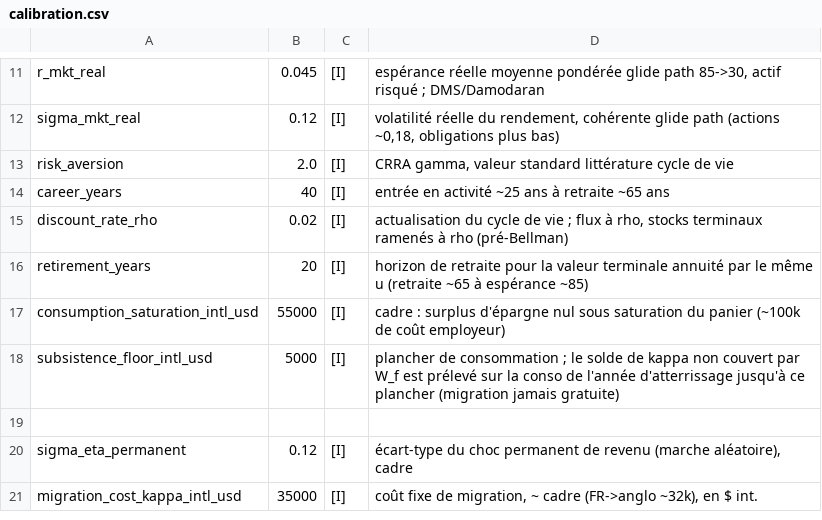
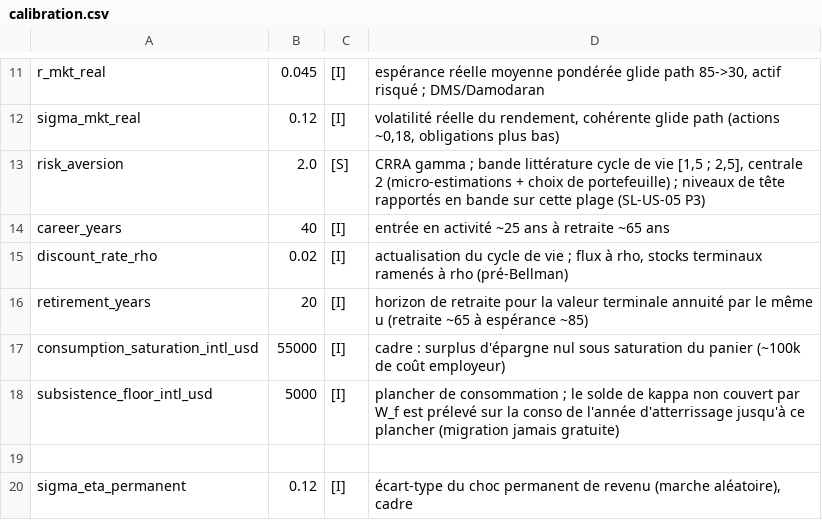
Before and after one commit to Geoffrey313/stay-or-leave, a CSV file: data/params/calibration.csv, drawn as a sheet; only a part is shown, gaps mark what is left out; the shorter side is filled out with more unchanged rows.

```diff
--- a/data/params/calibration.csv
+++ b/data/params/calibration.csv
@@ -12,3 +12,3 @@ r_mkt_real,0.045,[I],"espérance réelle moyenne pondérée glide path 85->30, a
 sigma_mkt_real,0.12,[I],"volatilité réelle du rendement, cohérente glide path (actions ~0,18, obligations plus bas)"
-risk_aversion,2.0,[I],"CRRA gamma, valeur standard littérature cycle de vie"
+risk_aversion,2.0,[S],"CRRA gamma ; bande littérature cycle de vie [1,5 ; 2,5], centrale 2 (micro-estimations + choix de portefeuille) ; niveaux de tête rapportés en bande sur cette plage (SL-US-05 P3)"
 career_years,40,[I],"entrée en activité ~25 ans à retraite ~65 ans"
```
Also changed, not shown: 1 other file.
